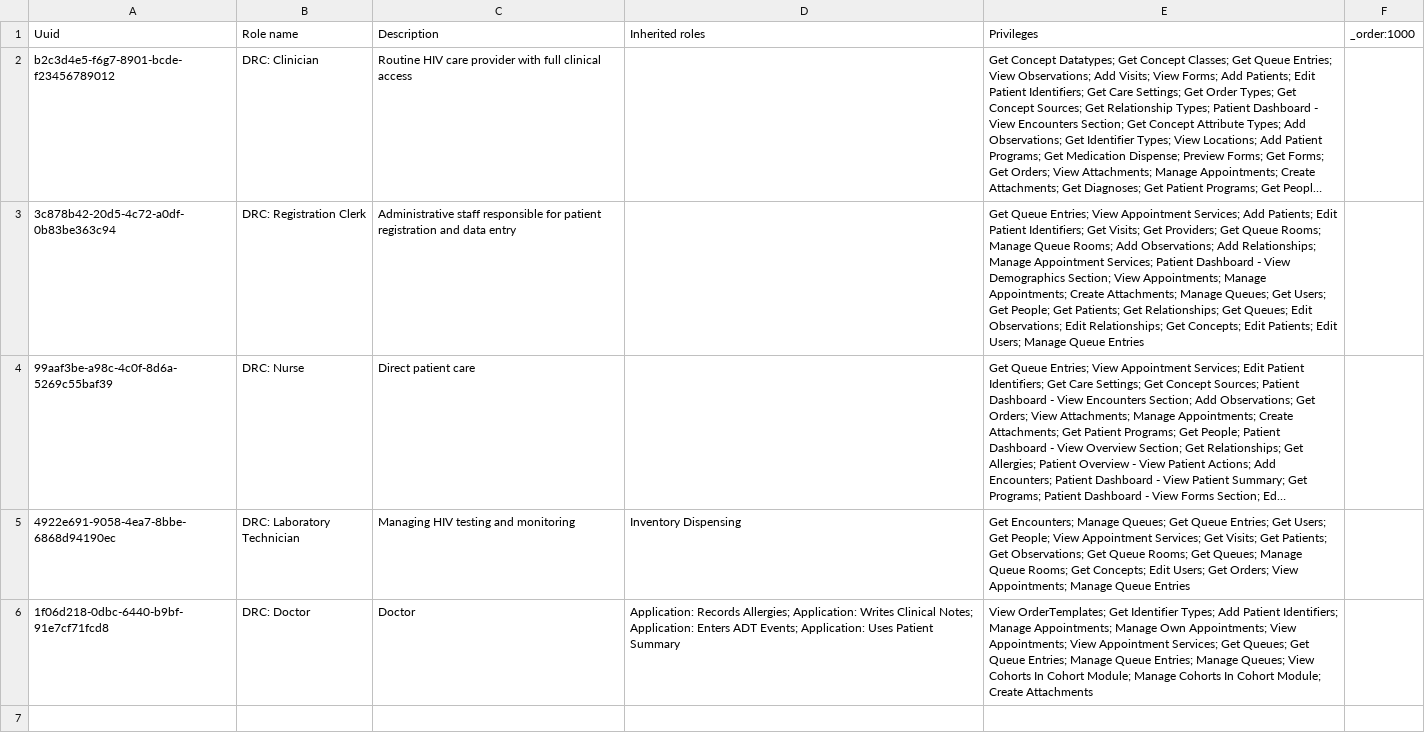
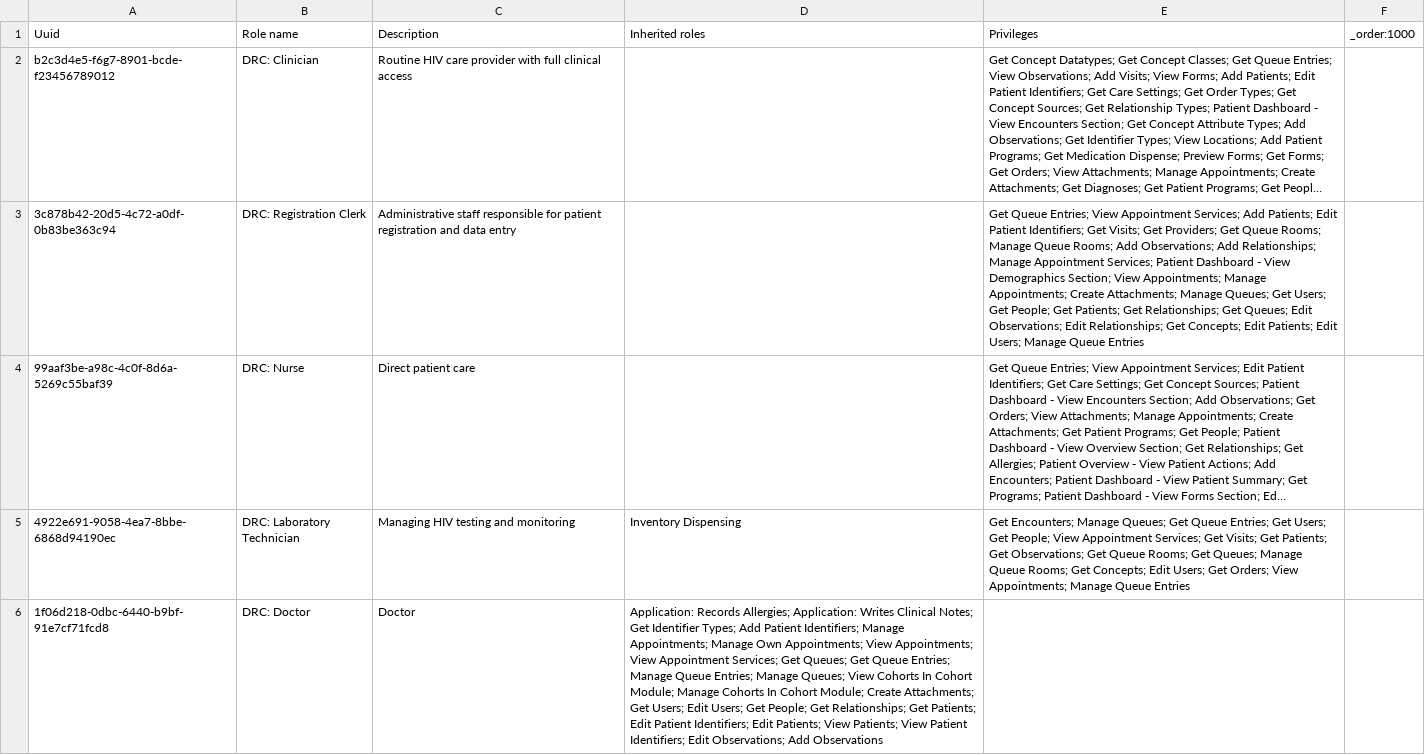
Before and after one commit to path-drc/openmrs-content-path-drc, a CSV file: configuration/backend_configuration/roles/roles.csv, drawn as a sheet; long unchanged cells end in …; the diff names each change by its address in the sheet, - before the commit and + after, or states it on an @@ line.

Commit message:
Update roles and remove intimate form translations

```diff
--- a/configuration/backend_configuration/roles/roles.csv
+++ b/configuration/backend_configuration/roles/roles.csv
-D6 (Inherited roles): …Clinical Notes; Application: Enters ADT Events; Application: Uses Patient Summary
+D6 (Inherited roles): …Clinical Notes; Get Identifier Types; Add Patient Identifiers; Manage Appointments; Manage Own Appointments; View Appointments; View Appointment Services; Get Queues; Get Queue Entries; Manage Queue Entries; Manage Queues; View Cohorts In Cohort Module; Manage Cohorts In Cohort Module; Create Attachments; Get Users; Edit Users; Get People; Get Relationships; Get Patients; Edit Patient Identifiers; Edit Patients; View Patients; View Patient Identifiers; Edit Observations; Add Observations
-E6 (Privileges): View OrderTemplates; Get Identifier Types; Add Patient Identifiers; Manage Appointments; Manage Own Appointments; View Appointments; View Appointment Services; Get Queues; Get Queue Entries; Manage Queue Entries; Manage Queues; View Cohorts In Cohort Module; Manage Cohorts In Cohort Module; Create Attachments
+E6 (Privileges): (empty)
```
Also changed, not shown: configuration/backend_configuration/roles/roles_core-demo.csv, 1 other file.
